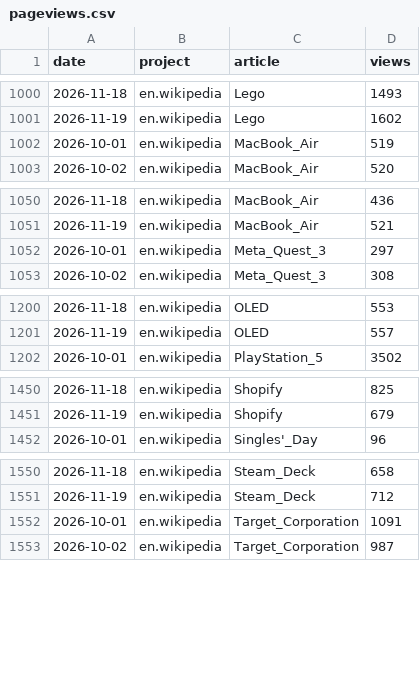
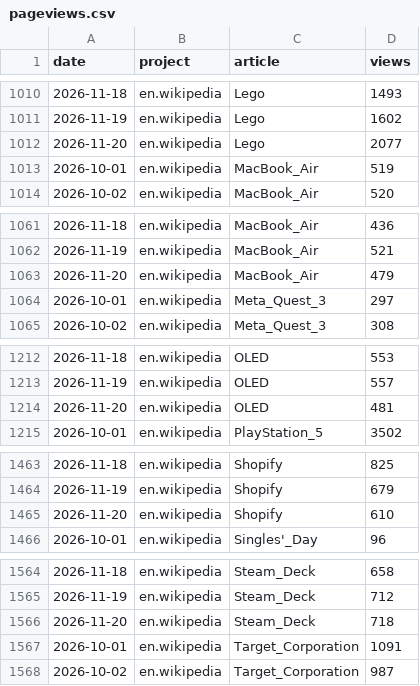
Before and after one commit to muaz-32/black-friday-price-audit, a CSV file: trends/pageviews.csv, drawn as a sheet; only a part is shown, gaps mark what is left out; the diff covers the shown part only; the diff names each change by its address in the sheet, - before the commit and + after, or states it on an @@ line.

```diff
--- a/trends/pageviews.csv
+++ b/trends/pageviews.csv
+row 1012: 2026-11-20 | en.wikipedia | Lego | 2077
+row 1063: 2026-11-20 | en.wikipedia | MacBook_Air | 479
+row 1214: 2026-11-20 | en.wikipedia | OLED | 481
+row 1465: 2026-11-20 | en.wikipedia | Shopify | 610
+row 1566: 2026-11-20 | en.wikipedia | Steam_Deck | 718
```
Also changed, not shown: 13 added rows elsewhere in this file, 1 other file.
